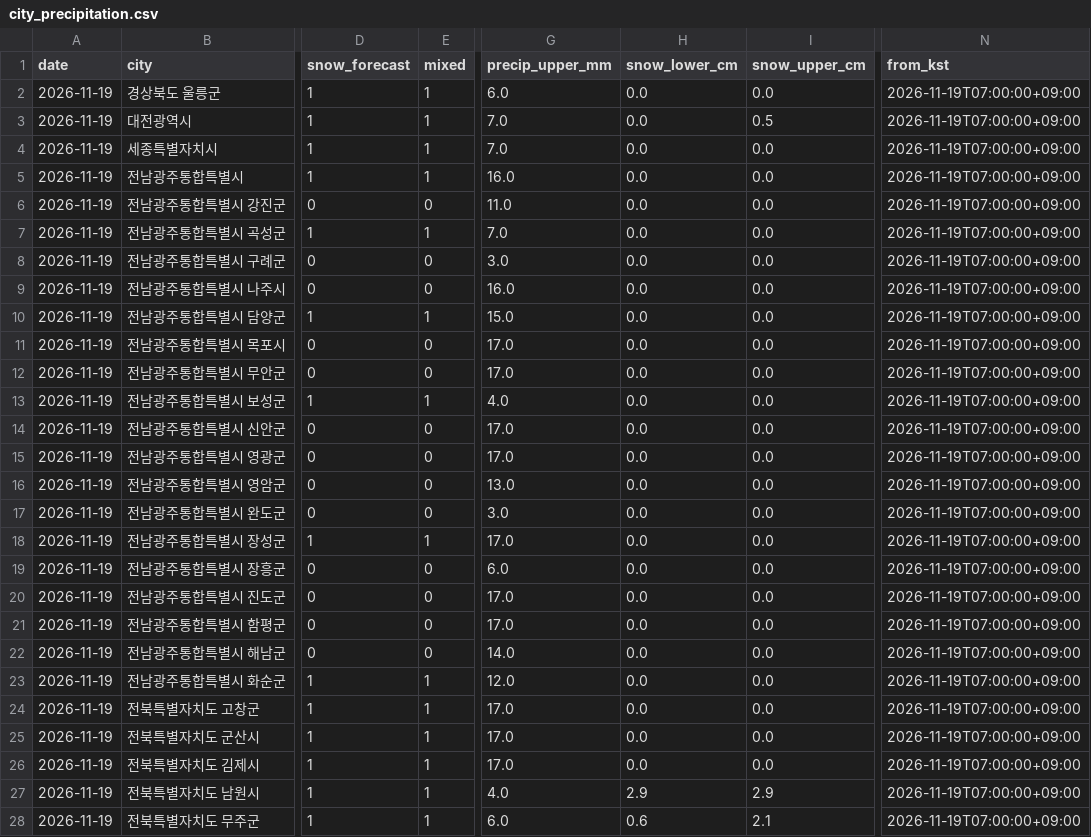
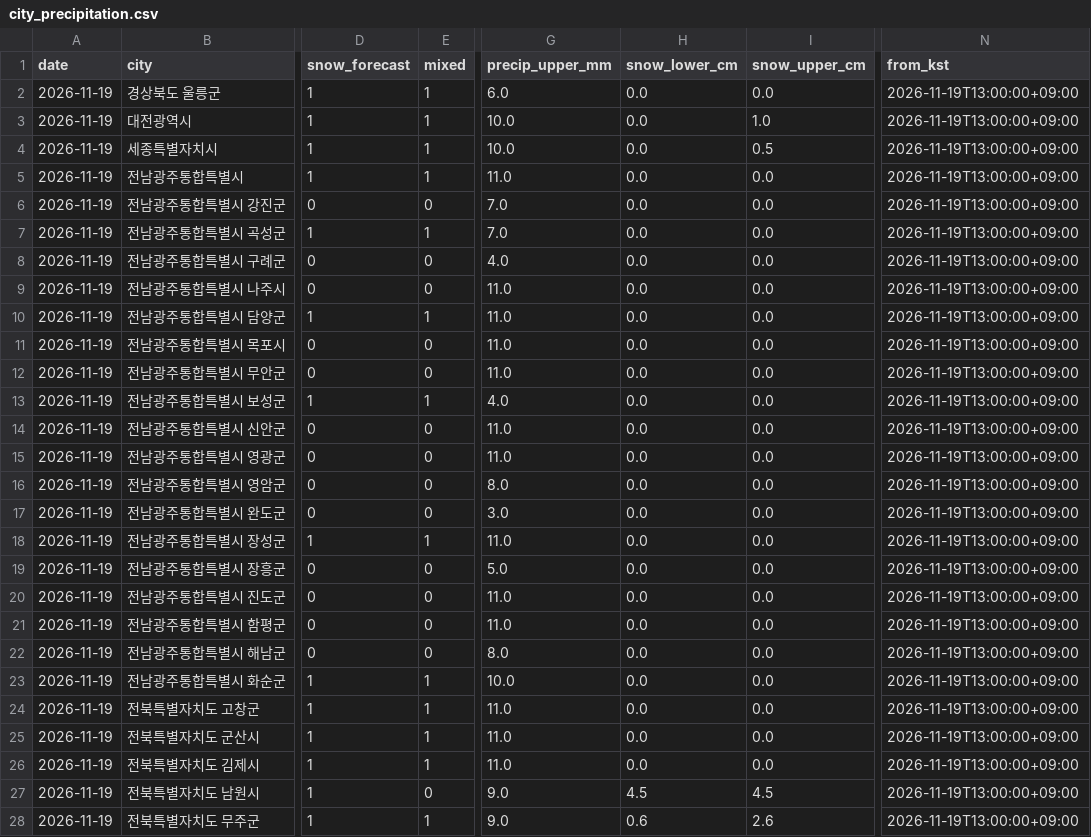
Before and after one commit to leetw1121/kma-chatgpt-bridge, a CSV file: data/city_precipitation.csv, drawn as a sheet; only a part is shown, gaps mark what is left out; the diff covers the shown part only; the diff names each change by its address in the sheet, - before the commit and + after, or states it on an @@ line.

```diff
--- a/data/city_precipitation.csv
+++ b/data/city_precipitation.csv
-N2:N28 (from_kst): 2026-11-19T07:00:00+09:00
+N2:N28 (from_kst): 2026-11-19T13:00:00+09:00
-G3:G4 (precip_upper_mm): 7.0
+G3:G4 (precip_upper_mm): 10.0
-I3 (snow_upper_cm): 0.5
+I3 (snow_upper_cm): 1.0
-I4 (snow_upper_cm): 0.0
+I4 (snow_upper_cm): 0.5
-G5 (precip_upper_mm): 16.0
+G5 (precip_upper_mm): 11.0
-G6 (precip_upper_mm): 11.0
+G6 (precip_upper_mm): 7.0
-G8 (precip_upper_mm): 3.0
+G8 (precip_upper_mm): 4.0
-G9 (precip_upper_mm): 16.0
+G9 (precip_upper_mm): 11.0
-G10 (precip_upper_mm): 15.0
+G10 (precip_upper_mm): 11.0
-G11:G12 (precip_upper_mm): 17.0
+G11:G12 (precip_upper_mm): 11.0
-G14:G15 (precip_upper_mm): 17.0
+G14:G15 (precip_upper_mm): 11.0
-G16 (precip_upper_mm): 13.0
+G16 (precip_upper_mm): 8.0
-G18 (precip_upper_mm): 17.0
+G18 (precip_upper_mm): 11.0
-G19 (precip_upper_mm): 6.0
+G19 (precip_upper_mm): 5.0
-G20:G21 (precip_upper_mm): 17.0
+G20:G21 (precip_upper_mm): 11.0
-G22 (precip_upper_mm): 14.0
+G22 (precip_upper_mm): 8.0
-G23 (precip_upper_mm): 12.0
+G23 (precip_upper_mm): 10.0
-G24:G26 (precip_upper_mm): 17.0
+G24:G26 (precip_upper_mm): 11.0
-E27 (mixed): 1
+E27 (mixed): 0
-G27 (precip_upper_mm): 4.0
+G27 (precip_upper_mm): 9.0
-H27 (snow_lower_cm): 2.9
+H27 (snow_lower_cm): 4.5
-I27 (snow_upper_cm): 2.9
+I27 (snow_upper_cm): 4.5
-G28 (precip_upper_mm): 6.0
+G28 (precip_upper_mm): 9.0
-I28 (snow_upper_cm): 2.1
+I28 (snow_upper_cm): 2.6
```
Also changed, not shown: 1 removed row and 79 edited cells elsewhere in this file, data/all_regions.csv, data/ecmwf_kma_coverage.csv, 13 other files.
